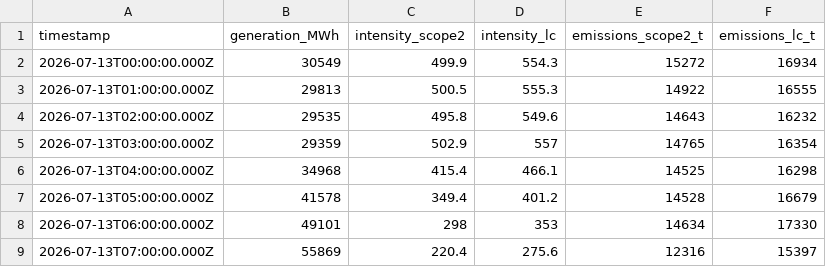
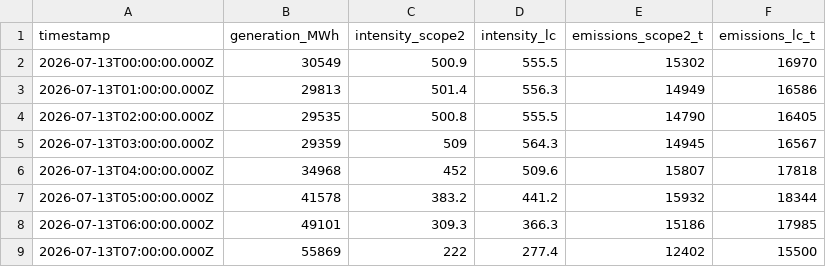
Before and after one commit to zaitounsr-a11y/co2-strommix-de1, a CSV file: reference/eigene_berechnung_2026-07-13_bis_2026-07-14.csv, drawn as a sheet; only a part is shown; the diff covers the shown part only.

```diff
--- a/reference/eigene_berechnung_2026-07-13_bis_2026-07-14.csv
+++ b/reference/eigene_berechnung_2026-07-13_bis_2026-07-14.csv
@@ -1,9 +1,9 @@
 timestamp,generation_MWh,intensity_scope2,intensity_lc,emissions_scope2_t,emissions_lc_t
-2026-07-13T00:00:00.000Z,30549,499.9,554.3,15272,16934
-2026-07-13T01:00:00.000Z,29813,500.5,555.3,14922,16555
-2026-07-13T02:00:00.000Z,29535,495.8,549.6,14643,16232
-2026-07-13T03:00:00.000Z,29359,502.9,557,14765,16354
-2026-07-13T04:00:00.000Z,34968,415.4,466.1,14525,16298
-2026-07-13T05:00:00.000Z,41578,349.4,401.2,14528,16679
-2026-07-13T06:00:00.000Z,49101,298,353,14634,17330
-2026-07-13T07:00:00.000Z,55869,220.4,275.6,12316,15397
+2026-07-13T00:00:00.000Z,30549,500.9,555.5,15302,16970
+2026-07-13T01:00:00.000Z,29813,501.4,556.3,14949,16586
+2026-07-13T02:00:00.000Z,29535,500.8,555.5,14790,16405
+2026-07-13T03:00:00.000Z,29359,509,564.3,14945,16567
+2026-07-13T04:00:00.000Z,34968,452,509.6,15807,17818
+2026-07-13T05:00:00.000Z,41578,383.2,441.2,15932,18344
+2026-07-13T06:00:00.000Z,49101,309.3,366.3,15186,17985
+2026-07-13T07:00:00.000Z,55869,222,277.4,12402,15500
```
Also changed, not shown: 63 edited cells elsewhere in this file, 2 other files.
